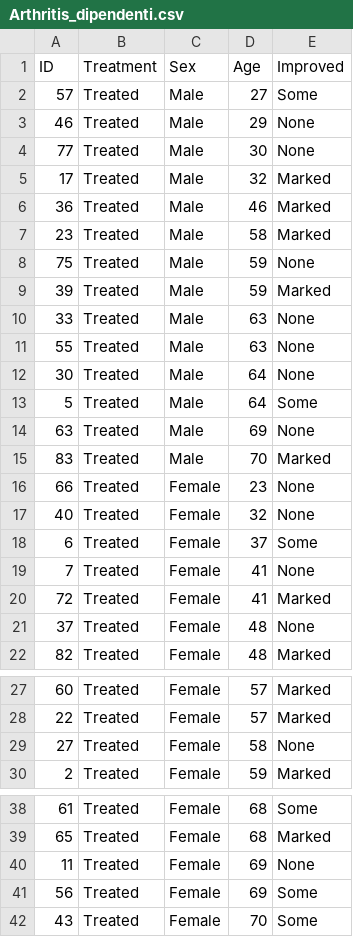
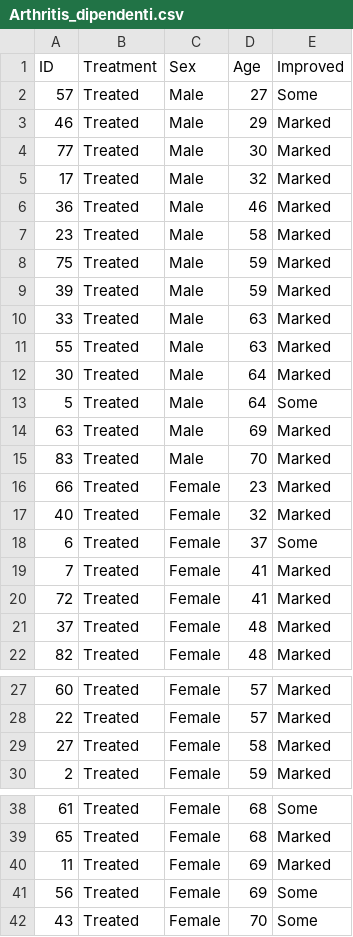
Before and after one commit to festigf/colabs, a CSV file: Arthritis_dipendenti.csv, drawn as a sheet; only a part is shown, gaps mark what is left out; the diff covers the shown part only.

```diff
--- a/Arthritis_dipendenti.csv
+++ b/Arthritis_dipendenti.csv
@@ -2,4 +2,4 @@ ID,Treatment,Sex,Age,Improved
 57,Treated,Male,27,Some
-46,Treated,Male,29,None
-77,Treated,Male,30,None
+46,Treated,Male,29,Marked
+77,Treated,Male,30,Marked
 17,Treated,Male,32,Marked
@@ -7,16 +7,16 @@ ID,Treatment,Sex,Age,Improved
 23,Treated,Male,58,Marked
-75,Treated,Male,59,None
+75,Treated,Male,59,Marked
 39,Treated,Male,59,Marked
-33,Treated,Male,63,None
-55,Treated,Male,63,None
-30,Treated,Male,64,None
+33,Treated,Male,63,Marked
+55,Treated,Male,63,Marked
+30,Treated,Male,64,Marked
 5,Treated,Male,64,Some
-63,Treated,Male,69,None
+63,Treated,Male,69,Marked
 83,Treated,Male,70,Marked
-66,Treated,Female,23,None
-40,Treated,Female,32,None
+66,Treated,Female,23,Marked
+40,Treated,Female,32,Marked
 6,Treated,Female,37,Some
-7,Treated,Female,41,None
+7,Treated,Female,41,Marked
 72,Treated,Female,41,Marked
-37,Treated,Female,48,None
+37,Treated,Female,48,Marked
 82,Treated,Female,48,Marked
@@ -28,3 +28,3 @@ ID,Treatment,Sex,Age,Improved
 22,Treated,Female,57,Marked
-27,Treated,Female,58,None
+27,Treated,Female,58,Marked
 2,Treated,Female,59,Marked
@@ -39,3 +39,3 @@ ID,Treatment,Sex,Age,Improved
 65,Treated,Female,68,Marked
-11,Treated,Female,69,None
+11,Treated,Female,69,Marked
 56,Treated,Female,69,Some
```
Also changed, not shown: 21 edited cells elsewhere in this file, Arthritis_indipendenti.csv.
